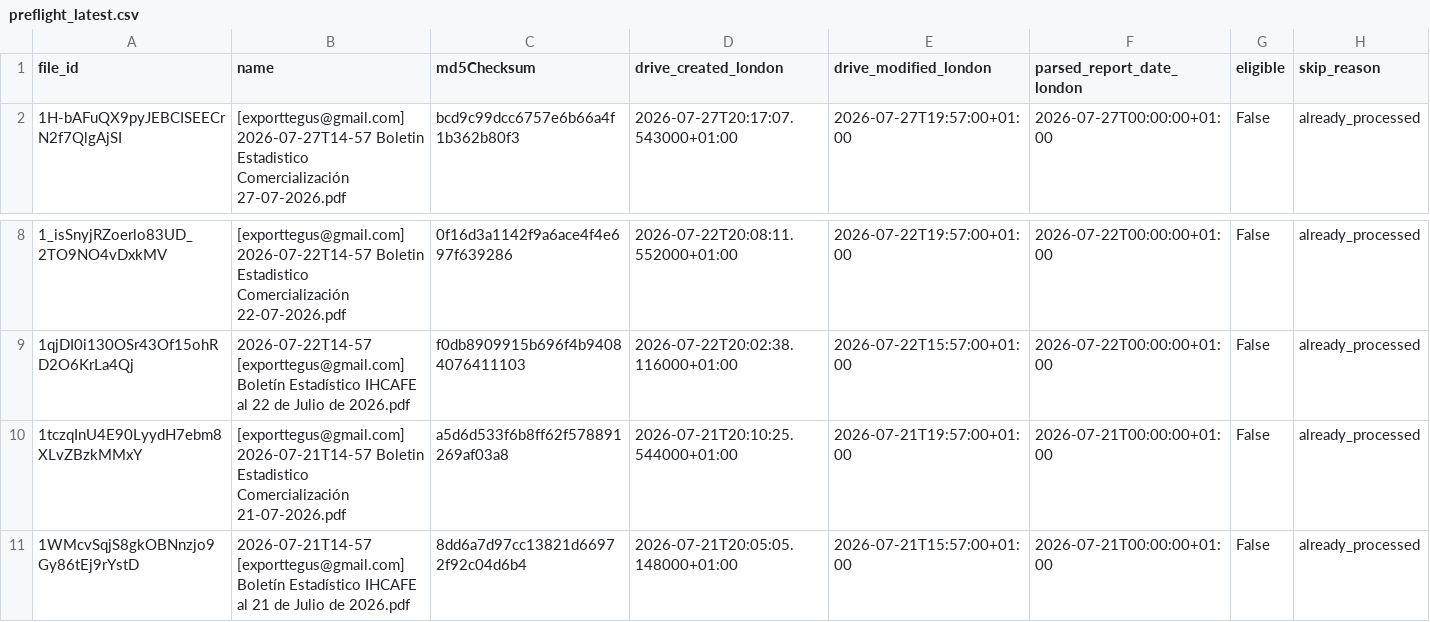
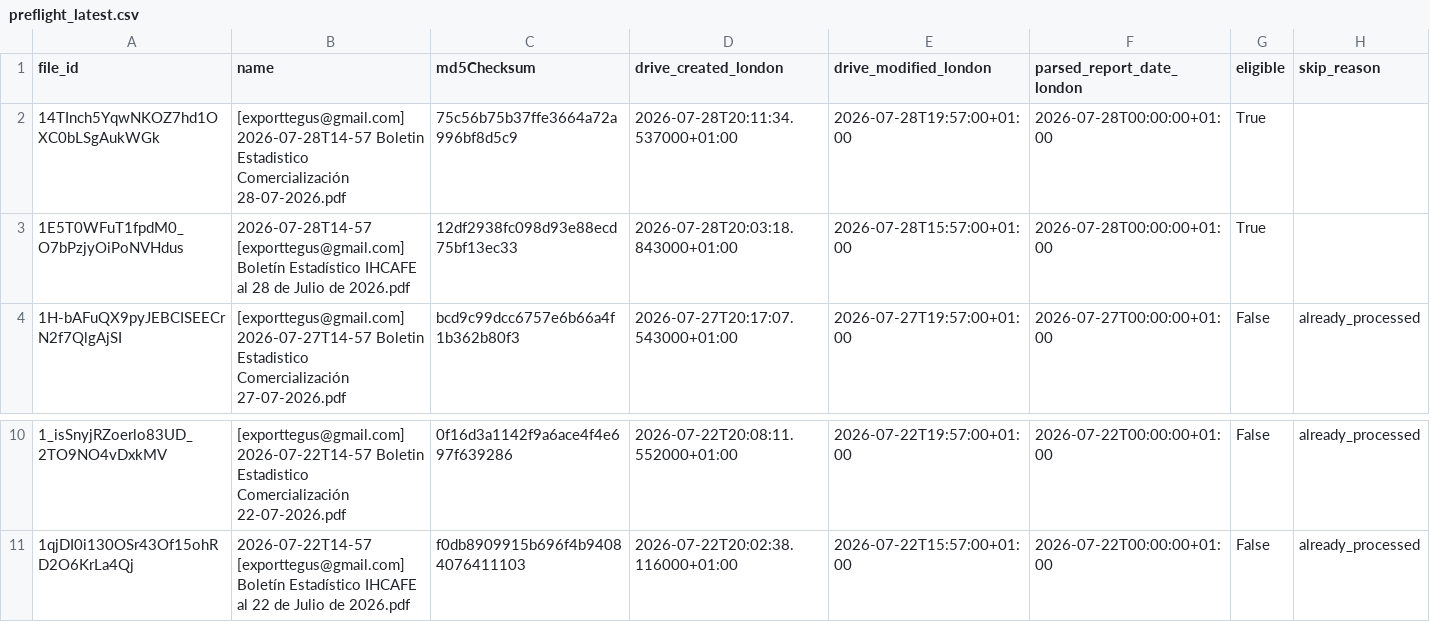
Before and after one commit to JuanDBeltranP/_r, a CSV file: outputs/latest/preflight_latest.csv, drawn as a sheet; only a part is shown, gaps mark what is left out.

```diff
--- a/outputs/latest/preflight_latest.csv
+++ b/outputs/latest/preflight_latest.csv
@@ -1,2 +1,4 @@
 file_id,name,md5Checksum,drive_created_london,drive_modified_london,parsed_report_date_london,eligible,skip_reason
+14TInch5YqwNKOZ7hd1OXC0bLSgAukWGk,[exporttegus@gmail.com] 2026-07-28T14-57 Boletin Estadistico Comercialización 28-07-2026.pdf,75c56b75b37ffe3664a72a996bf8d5c9,2026-07-28T20:11:34.537000+01:00,2026-07-28T19:57:00+01:00,2026-07-28T00:00:00+01:00,True,
+1E5T0WFuT1fpdM0_O7bPzjyOiPoNVHdus,2026-07-28T14-57 [exporttegus@gmail.com] Boletín Estadístico IHCAFE al 28 de Julio de 2026.pdf,12df2938fc098d93e88ecd75bf13ec33,2026-07-28T20:03:18.843000+01:00,2026-07-28T15:57:00+01:00,2026-07-28T00:00:00+01:00,True,
 1H-bAFuQX9pyJEBCISEECrN2f7QlgAjSI,[exporttegus@gmail.com] 2026-07-27T14-57 Boletin Estadistico Comercialización 27-07-2026.pdf,bcd9c99dcc6757e6b66a4f1b362b80f3,2026-07-27T20:17:07.543000+01:00,2026-07-27T19:57:00+01:00,2026-07-27T00:00:00+01:00,False,already_processed
@@ -9,3 +11 @@ file_id,name,md5Checksum,drive_created_london,drive_modified_london,parsed_repor
 1qjDI0i130OSr43Of15ohRD2O6KrLa4Qj,2026-07-22T14-57 [exporttegus@gmail.com] Boletín Estadístico IHCAFE al 22 de Julio de 2026.pdf,f0db8909915b696f4b94084076411103,2026-07-22T20:02:38.116000+01:00,2026-07-22T15:57:00+01:00,2026-07-22T00:00:00+01:00,False,already_processed
-1tczqInU4E90LyydH7ebm8XLvZBzkMMxY,[exporttegus@gmail.com] 2026-07-21T14-57 Boletin Estadistico Comercialización 21-07-2026.pdf,a5d6d533f6b8ff62f578891269af03a8,2026-07-21T20:10:25.544000+01:00,2026-07-21T19:57:00+01:00,2026-07-21T00:00:00+01:00,False,already_processed
-1WMcvSqjS8gkOBNnzjo9Gy86tEj9rYstD,2026-07-21T14-57 [exporttegus@gmail.com] Boletín Estadístico IHCAFE al 21 de Julio de 2026.pdf,8dd6a7d97cc13821d66972f92c04d6b4,2026-07-21T20:05:05.148000+01:00,2026-07-21T15:57:00+01:00,2026-07-21T00:00:00+01:00,False,already_processed
```
Also changed, not shown: outputs/historical/processed_files.csv, 3 other files.
